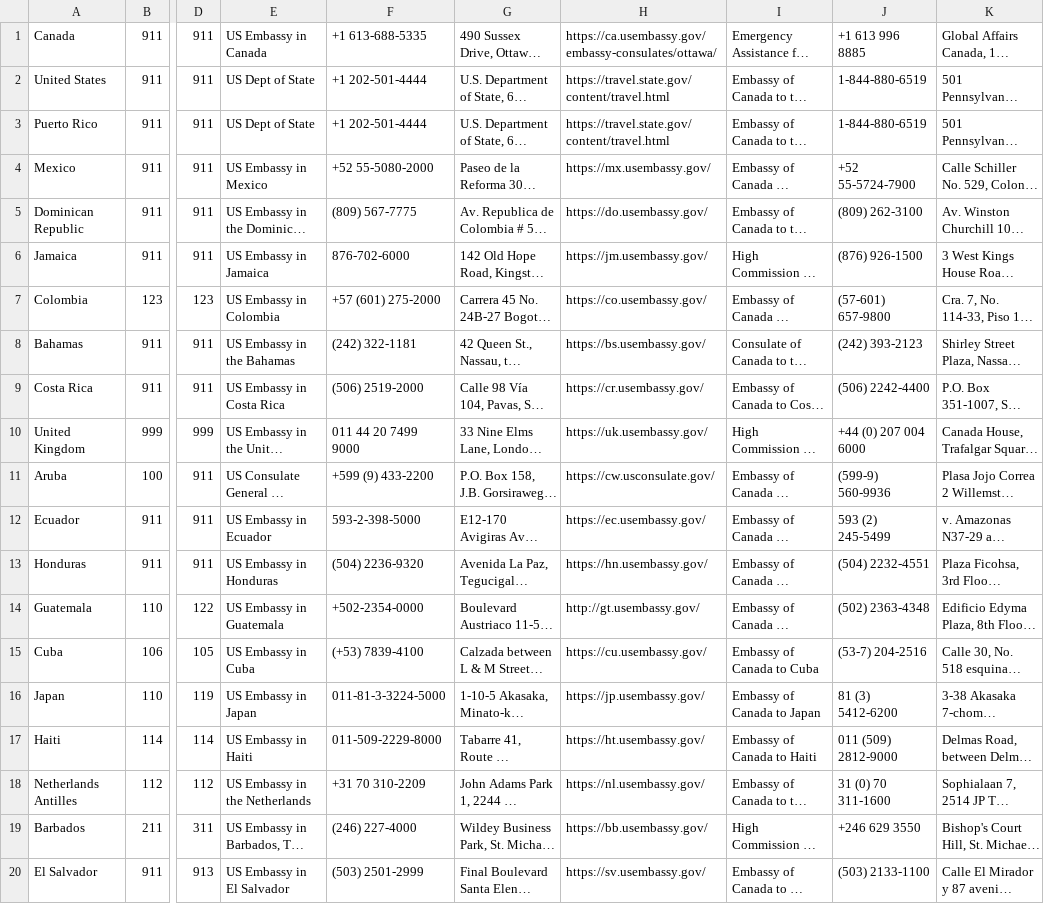
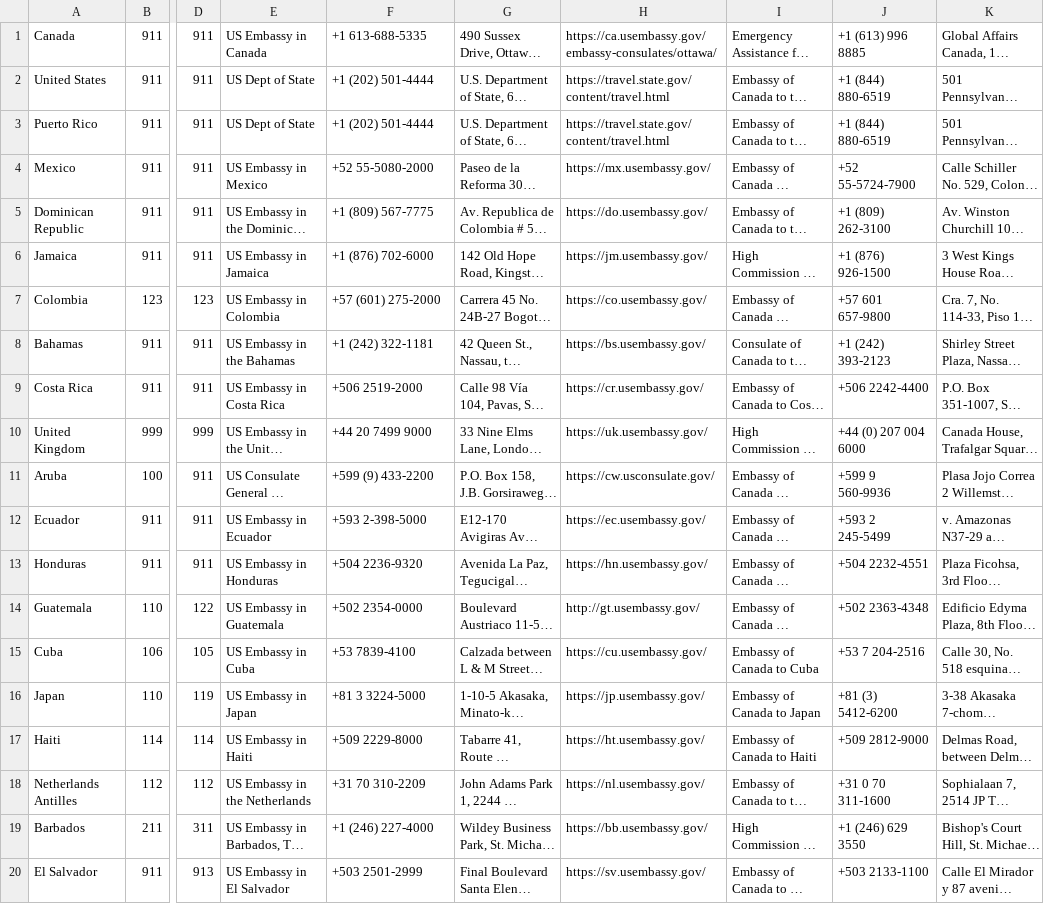
Before and after one commit to FCView/international-emergency-info, a CSV file: international-contact-info.csv, drawn as a sheet; only a part is shown, gaps mark what is left out; long unchanged cells end in …; the diff covers the shown part only; the diff names each change by its address in the sheet, - before the commit and + after, or states it on an @@ line.

Commit message:
Update international-contact-info.csv
Standardize international format for all countries

```diff
--- a/international-contact-info.csv
+++ b/international-contact-info.csv
-J1: +1 613 996 8885
+J1: +1 (613) 996 8885
-F2:F3: +1 202-501-4444
+F2:F3: +1 (202) 501-4444
-J2:J3: 1-844-880-6519
+J2:J3: +1 (844) 880-6519
-F5: (809) 567-7775
+F5: +1 (809) 567-7775
-J5: (809) 262-3100
+J5: +1 (809) 262-3100
-F6: 876-702-6000
+F6: +1 (876) 702-6000
-J6: (876) 926-1500
+J6: +1 (876) 926-1500
-J7: (57-601) 657-9800
+J7: +57 601 657-9800
-F8: (242) 322-1181
+F8: +1 (242) 322-1181
-J8: (242) 393-2123
+J8: +1 (242) 393-2123
-F9: (506) 2519-2000
+F9: +506 2519-2000
-J9: (506) 2242-4400
+J9: +506 2242-4400
-F10: 011 44 20 7499 9000
+F10: +44 20 7499 9000
-J11: (599-9) 560-9936
+J11: +599 9 560-9936
-F12: 593-2-398-5000
+F12: +593 2-398-5000
-J12: 593 (2) 245-5499
+J12: +593 2 245-5499
-F13: (504) 2236-9320
+F13: +504 2236-9320
-J13: (504) 2232-4551
+J13: +504 2232-4551
-F14: +502-2354-0000
+F14: +502 2354-0000
-J14: (502) 2363-4348
+J14: +502 2363-4348
-F15: (+53) 7839-4100
+F15: +53 7839-4100
-J15: (53-7) 204-2516
+J15: +53 7 204-2516
-F16: 011-81-3-3224-5000
+F16: +81 3 3224-5000
-J16: 81 (3) 5412-6200
+J16: +81 (3) 5412-6200
-F17: 011-509-2229-8000
+F17: +509 2229-8000
-J17: 011 (509) 2812-9000
+J17: +509 2812-9000
-J18: 31 (0) 70 311-1600
+J18: +31 0 70 311-1600
-F19: (246) 227-4000
+F19: +1 (246) 227-4000
-J19: +246 629 3550
+J19: +1 (246) 629 3550
-F20: (503) 2501-2999
+F20: +503 2501-2999
-J20: (503) 2133-1100
+J20: +503 2133-1100
```
Also changed, not shown: 49 edited cells elsewhere in this file.
